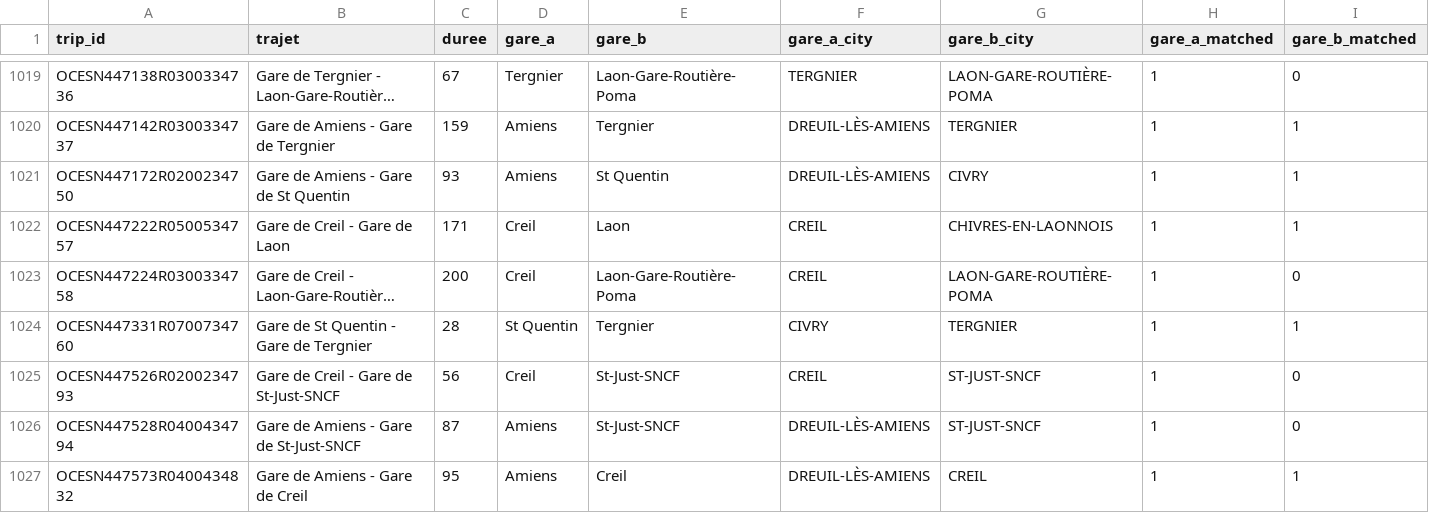
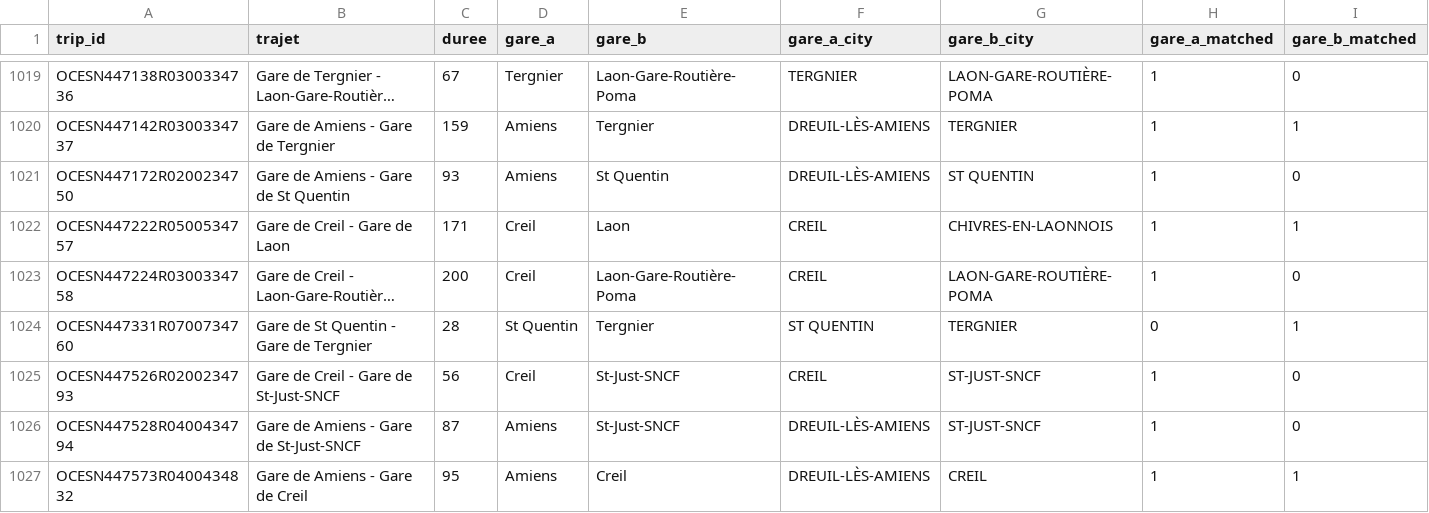
Before and after one commit to EliottClavier/T-AIA-901, a CSV file: backend/path_finder/data/timetables_formatted.csv, drawn as a sheet; only a part is shown, gaps mark what is left out; long unchanged cells end in …; the diff covers the shown part only; the diff names each change by its address in the sheet, - before the commit and + after, or states it on an @@ line.

```diff
--- a/backend/path_finder/data/timetables_formatted.csv
+++ b/backend/path_finder/data/timetables_formatted.csv
-G1021 (gare_b_city): CIVRY
+G1021 (gare_b_city): ST QUENTIN
-I1021 (gare_b_matched): 1
+I1021 (gare_b_matched): 0
-F1024 (gare_a_city): CIVRY
+F1024 (gare_a_city): ST QUENTIN
-H1024 (gare_a_matched): 1
+H1024 (gare_a_matched): 0
```
Also changed, not shown: 95 edited cells elsewhere in this file, 11 other files.
